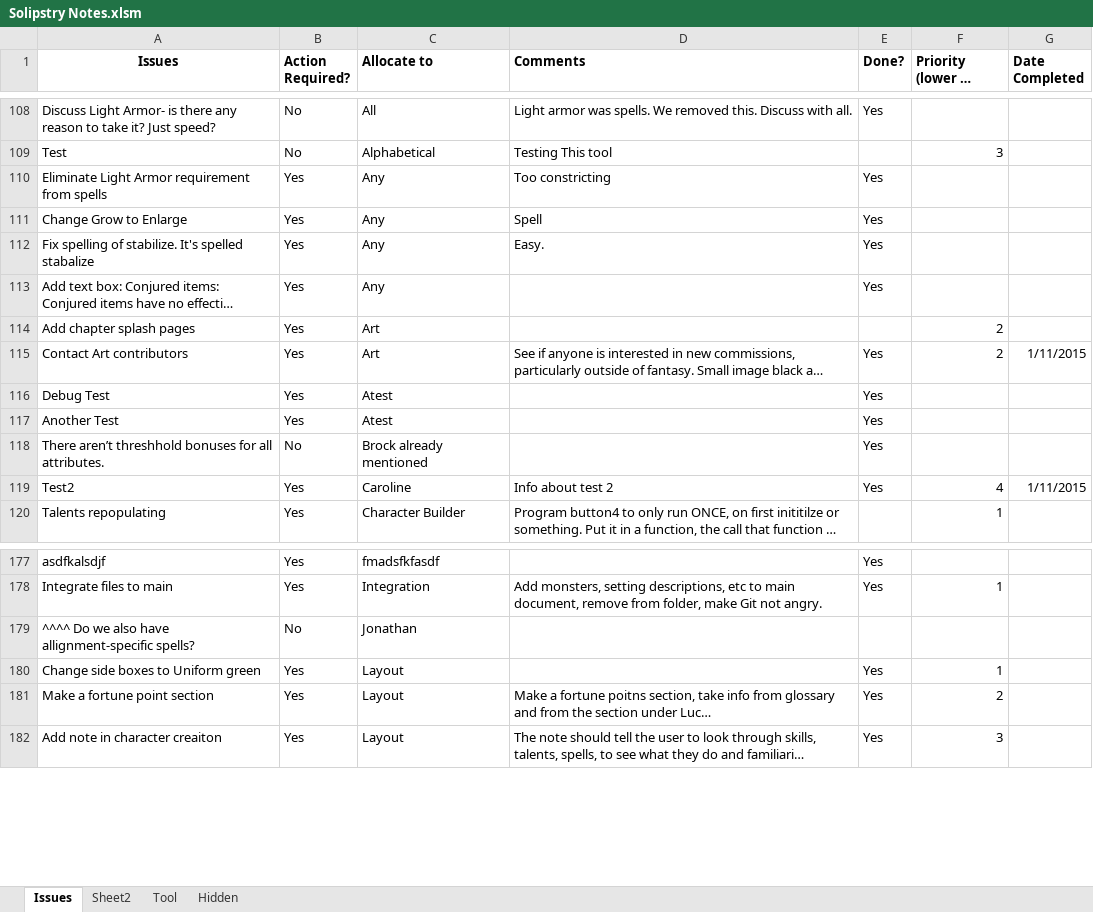
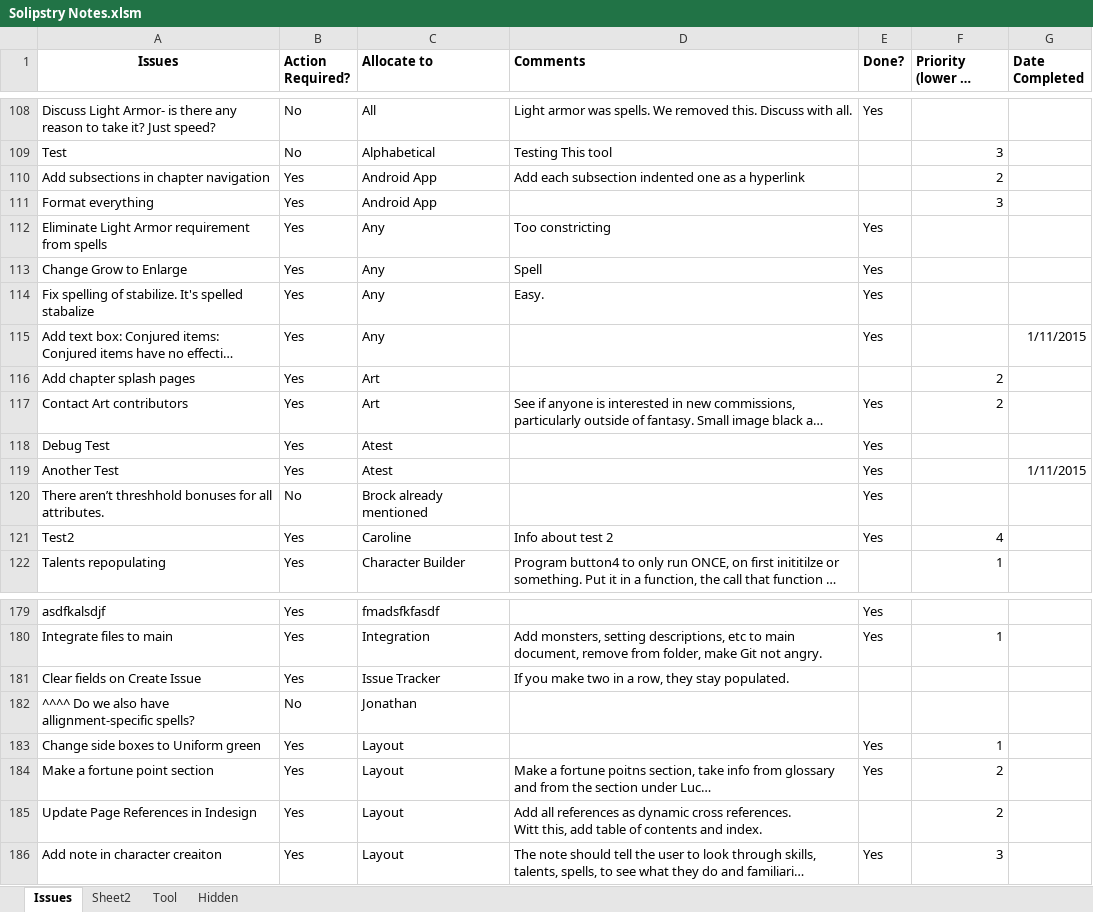
Before and after one commit to asr1/ChimeraRPG, an Excel workbook: TODO/Solipstry Notes.xlsm, sheet Issues, drawn as a sheet; only a part is shown, gaps mark what is left out; long unchanged cells end in …; values as stored, in another font and other column widths than the file's, no borders; addresses are those after the commit; ↵ is a line break in a cell; the diff covers the shown part only; the diff names each change by its address in the sheet, - before the commit and + after, or states it on an @@ line.

Commit message:
Updated todo

```diff
--- a/TODO/Solipstry Notes.xlsm (sheet Issues)
+++ b/TODO/Solipstry Notes.xlsm (sheet Issues)
+row 110: Add subsections in chapter navigation | Yes | Android App | Add each subsection indented one as a hyperlink |  | 2
+row 111: Format everything | Yes | Android App |  |  | 3
-G115 (Date Completed): (empty)
+G115 (Date Completed): 1/11/2015
-G117 (Date Completed): 1/11/2015
+G117 (Date Completed): (empty)
-G119 (Date Completed): (empty)
+G119 (Date Completed): 1/11/2015
-G121 (Date Completed): 1/11/2015
+G121 (Date Completed): (empty)
+row 181: Clear fields on Create Issue | Yes | Issue Tracker | If you make two in a row, they stay populated.
+row 185: Update Page References in Indesign | Yes | Layout | Add all references as dynamic cross references. ↵ Witt this, add table of contents and index. |  | 2
```
Also changed, not shown: 21 edited cells elsewhere in this sheet, 1 other file.
